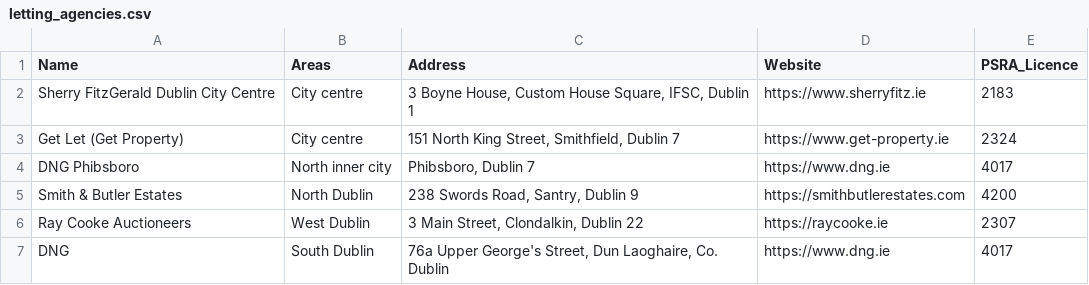
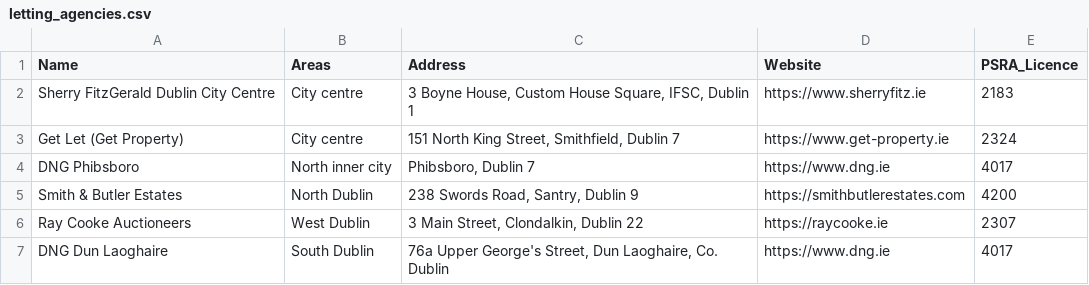
Before and after one commit to Sandyshor/Msc-Group-Project-Team-1, a CSV file: Data/letting_agencies.csv, drawn as a sheet.

Commit message:
Letting agents tab: heading, clearer text, PSRA register link; site name is Find My Dublin everywhere

```diff
--- a/Data/letting_agencies.csv
+++ b/Data/letting_agencies.csv
@@ -6,2 +6,2 @@ Smith & Butler Estates,North Dublin,"238 Swords Road, Santry, Dublin 9",https://
 Ray Cooke Auctioneers,West Dublin,"3 Main Street, Clondalkin, Dublin 22",https://raycooke.ie,2307
-DNG,South Dublin,"76a Upper George's Street, Dun Laoghaire, Co. Dublin",https://www.dng.ie,4017
+DNG Dun Laoghaire,South Dublin,"76a Upper George's Street, Dun Laoghaire, Co. Dublin",https://www.dng.ie,4017
```
Also changed, not shown: 5 other files.
